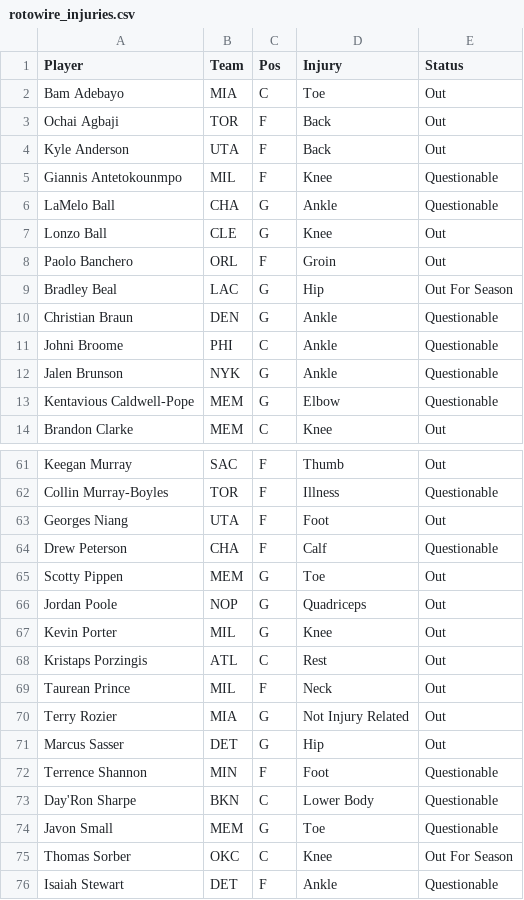
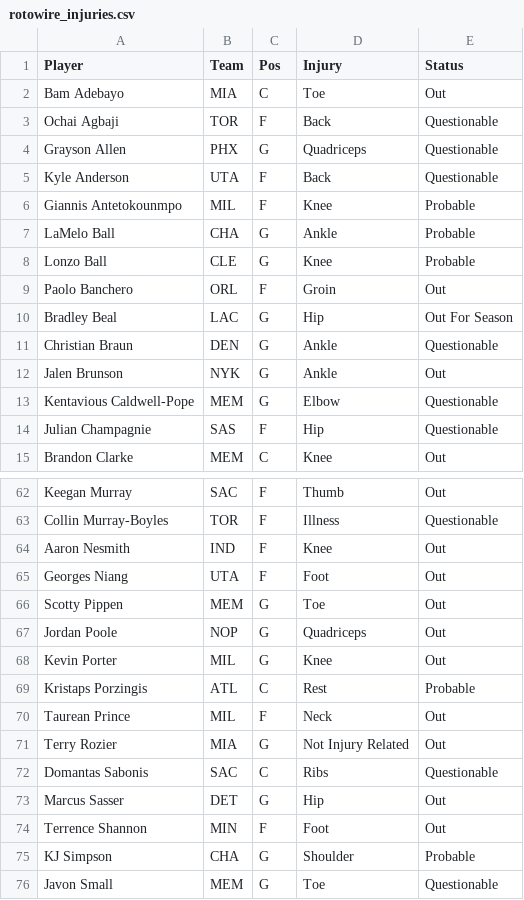
Before and after one commit to Avicha13003/NBA-Predictor, a CSV file: rotowire_injuries.csv, drawn as a sheet; only a part is shown, gaps mark what is left out; the shorter side is filled out with more unchanged rows; the diff covers the shown part only.

```diff
--- a/rotowire_injuries.csv
+++ b/rotowire_injuries.csv
@@ -2,7 +2,8 @@
 Bam Adebayo,MIA,C,Toe,Out
-Ochai Agbaji,TOR,F,Back,Out
-Kyle Anderson,UTA,F,Back,Out
-Giannis Antetokounmpo,MIL,F,Knee,Questionable
-LaMelo Ball,CHA,G,Ankle,Questionable
-Lonzo Ball,CLE,G,Knee,Out
+Ochai Agbaji,TOR,F,Back,Questionable
+Grayson Allen,PHX,G,Quadriceps,Questionable
+Kyle Anderson,UTA,F,Back,Questionable
+Giannis Antetokounmpo,MIL,F,Knee,Probable
+LaMelo Ball,CHA,G,Ankle,Probable
+Lonzo Ball,CLE,G,Knee,Probable
 Paolo Banchero,ORL,F,Groin,Out
@@ -10,5 +11,5 @@ Bradley Beal,LAC,G,Hip,Out For Season
 Christian Braun,DEN,G,Ankle,Questionable
-Johni Broome,PHI,C,Ankle,Questionable
-Jalen Brunson,NYK,G,Ankle,Questionable
+Jalen Brunson,NYK,G,Ankle,Out
 Kentavious Caldwell-Pope,MEM,G,Elbow,Questionable
+Julian Champagnie,SAS,F,Hip,Questionable
 Brandon Clarke,MEM,C,Knee,Out
@@ -62,4 +63,4 @@ Keegan Murray,SAC,F,Thumb,Out
 Collin Murray-Boyles,TOR,F,Illness,Questionable
+Aaron Nesmith,IND,F,Knee,Out
 Georges Niang,UTA,F,Foot,Out
-Drew Peterson,CHA,F,Calf,Questionable
 Scotty Pippen,MEM,G,Toe,Out
@@ -67,8 +68,9 @@ Jordan Poole,NOP,G,Quadriceps,Out
 Kevin Porter,MIL,G,Knee,Out
-Kristaps Porzingis,ATL,C,Rest,Out
+Kristaps Porzingis,ATL,C,Rest,Probable
 Taurean Prince,MIL,F,Neck,Out
 Terry Rozier,MIA,G,Not Injury Related,Out
+Domantas Sabonis,SAC,C,Ribs,Questionable
 Marcus Sasser,DET,G,Hip,Out
-Terrence Shannon,MIN,F,Foot,Questionable
-Day'Ron Sharpe,BKN,C,Lower Body,Questionable
+Terrence Shannon,MIN,F,Foot,Out
+KJ Simpson,CHA,G,Shoulder,Probable
 Javon Small,MEM,G,Toe,Questionable
```
Also changed, not shown: 3 added rows, 3 removed rows, 1 moved row and 14 edited cells elsewhere in this file, nba_injuries.csv, props_training_log.csv, 17 other files.
